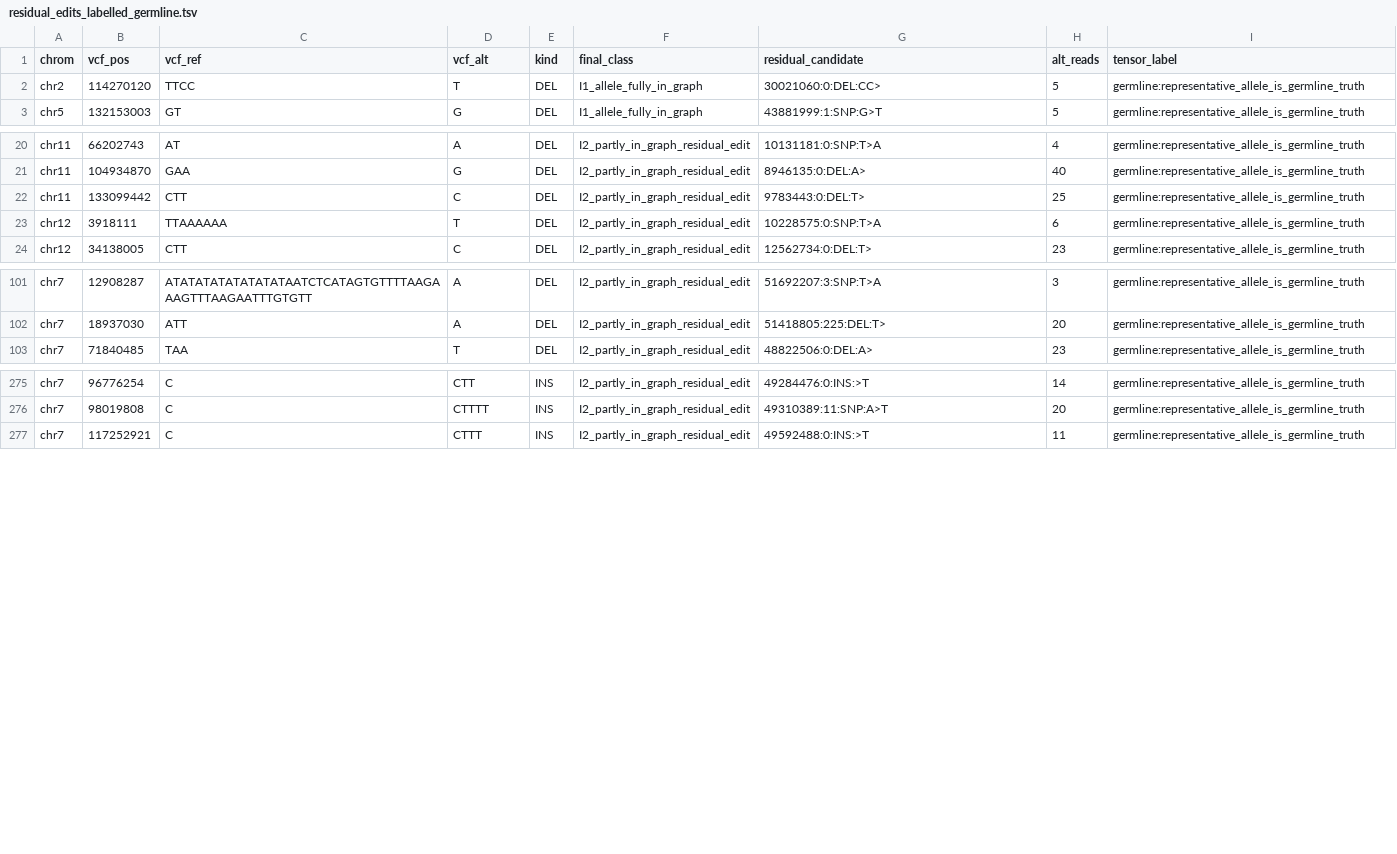
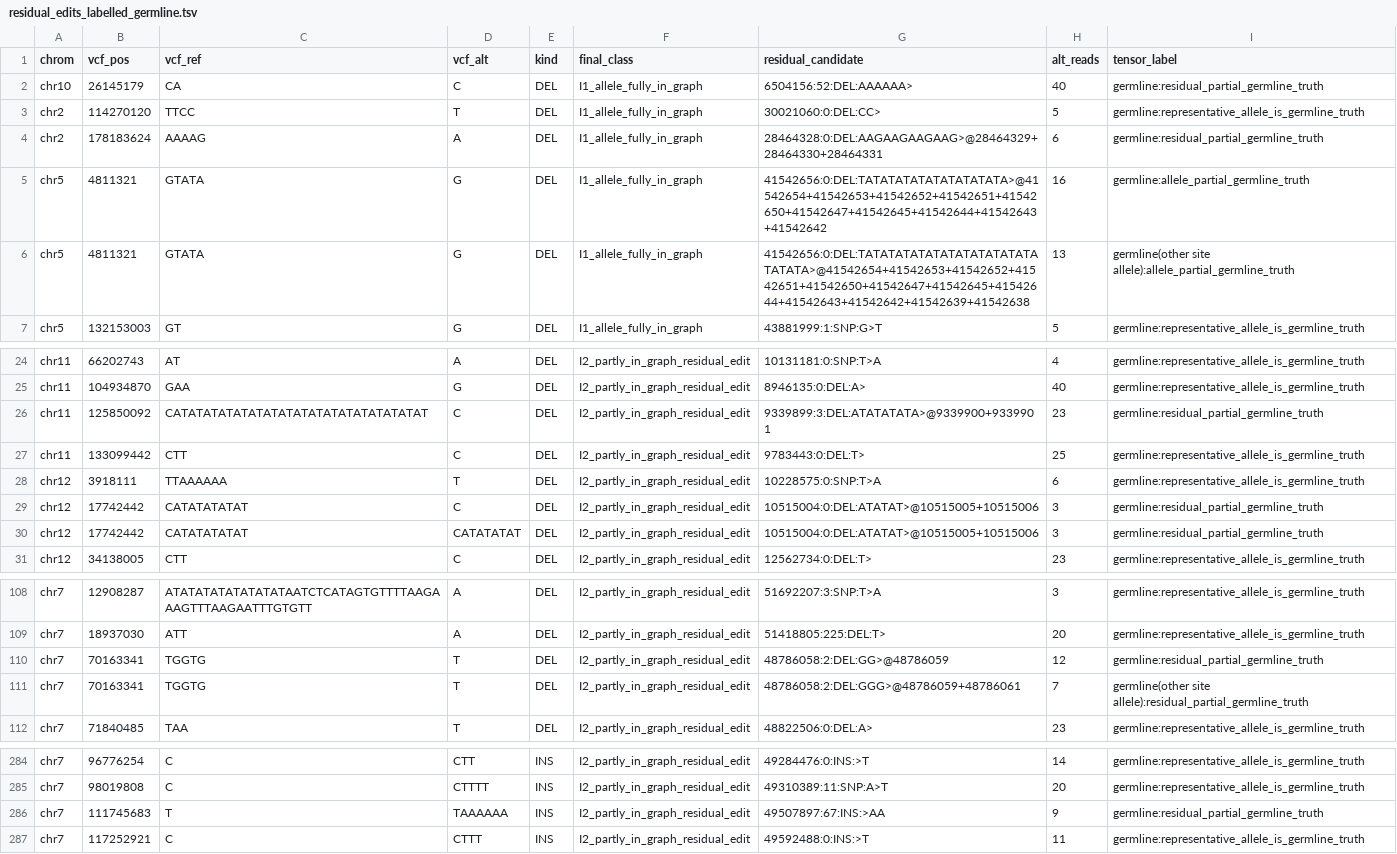
Before and after one commit to Jiawei-Shen/Pansoma, a TSV file: analysis/hg008_somatic_miss_20260926/illumina/residual_edits_labelled_germline.tsv, drawn as a sheet; only a part is shown, gaps mark what is left out; the diff names each change by its address in the sheet, - before the commit and + after, or states it on an @@ line.

```diff
--- a/analysis/hg008_somatic_miss_20260926/illumina/residual_edits_labelled_germline.tsv
+++ b/analysis/hg008_somatic_miss_20260926/illumina/residual_edits_labelled_germline.tsv
+row 2: chr10 | 26145179 | CA | C | DEL | I1_allele_fully_in_graph | 6504156:52:DEL:AAAAAA> | 40 | germline:residual_partial_germline_truth
+row 4: chr2 | 178183624 | AAAAG | A | DEL | I1_allele_fully_in_graph | 28464328:0:DEL:AAGAAGAAGAAG>@28464329+28464330+28464331 | 6 | germline:residual_partial_germline_truth
+row 5: chr5 | 4811321 | GTATA | G | DEL | I1_allele_fully_in_graph | 41542656:0:DEL:TATATATATATATATATATA>@41542654+41542653+41542652+41542651+41542650+41542647+41542645+41542644+41542643+41542642 | 16 | germline:allele_partial_germline_truth
+row 6: chr5 | 4811321 | GTATA | G | DEL | I1_allele_fully_in_graph | 41542656:0:DEL:TATATATATATATATATATATATATATATA>@41542654+41542653+41542652+41542651+41542650+41542647+41542645+41542644+41542643+41542642+41542639+41542638 | 13 | germline(other site allele):allele_partial_germline_truth
+row 26: chr11 | 125850092 | CATATATATATATATATATATATATATATATATAT | C | DEL | I2_partly_in_graph_residual_edit | 9339899:3:DEL:ATATATATA>@9339900+9339901 | 23 | germline:residual_partial_germline_truth
+row 29: chr12 | 17742442 | CATATATATAT | C | DEL | I2_partly_in_graph_residual_edit | 10515004:0:DEL:ATATAT>@10515005+10515006 | 3 | germline:residual_partial_germline_truth
+row 30: chr12 | 17742442 | CATATATATAT | CATATATAT | DEL | I2_partly_in_graph_residual_edit | 10515004:0:DEL:ATATAT>@10515005+10515006 | 3 | germline:residual_partial_germline_truth
+row 110: chr7 | 70163341 | TGGTG | T | DEL | I2_partly_in_graph_residual_edit | 48786058:2:DEL:GG>@48786059 | 12 | germline:residual_partial_germline_truth
+row 111: chr7 | 70163341 | TGGTG | T | DEL | I2_partly_in_graph_residual_edit | 48786058:2:DEL:GGG>@48786059+48786061 | 7 | germline(other site allele):residual_partial_germline_truth
+row 286: chr7 | 111745683 | T | TAAAAAA | INS | I2_partly_in_graph_residual_edit | 49507897:67:INS:>AA | 9 | germline:residual_partial_germline_truth
```
Also changed, not shown: analysis/hg008_somatic_miss_20260926/illumina/controls.tsv, analysis/hg008_somatic_miss_20260926/illumina/snv_no_candidate.tsv, 21 other files.
